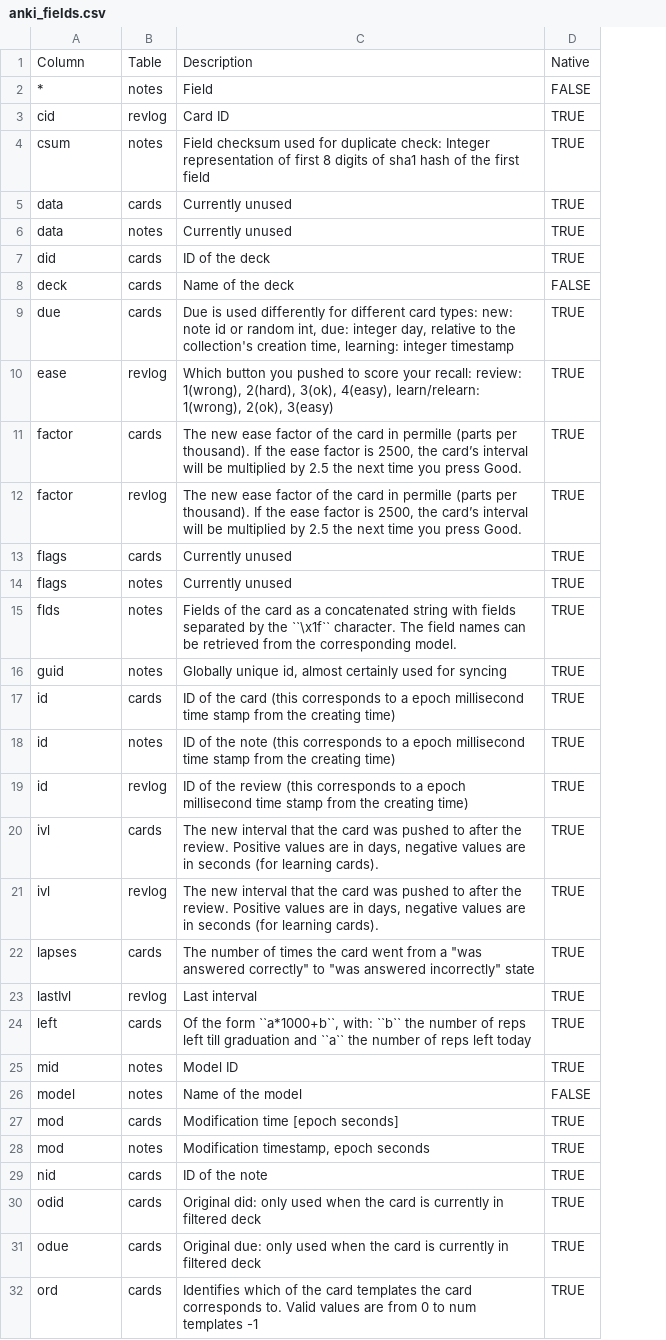
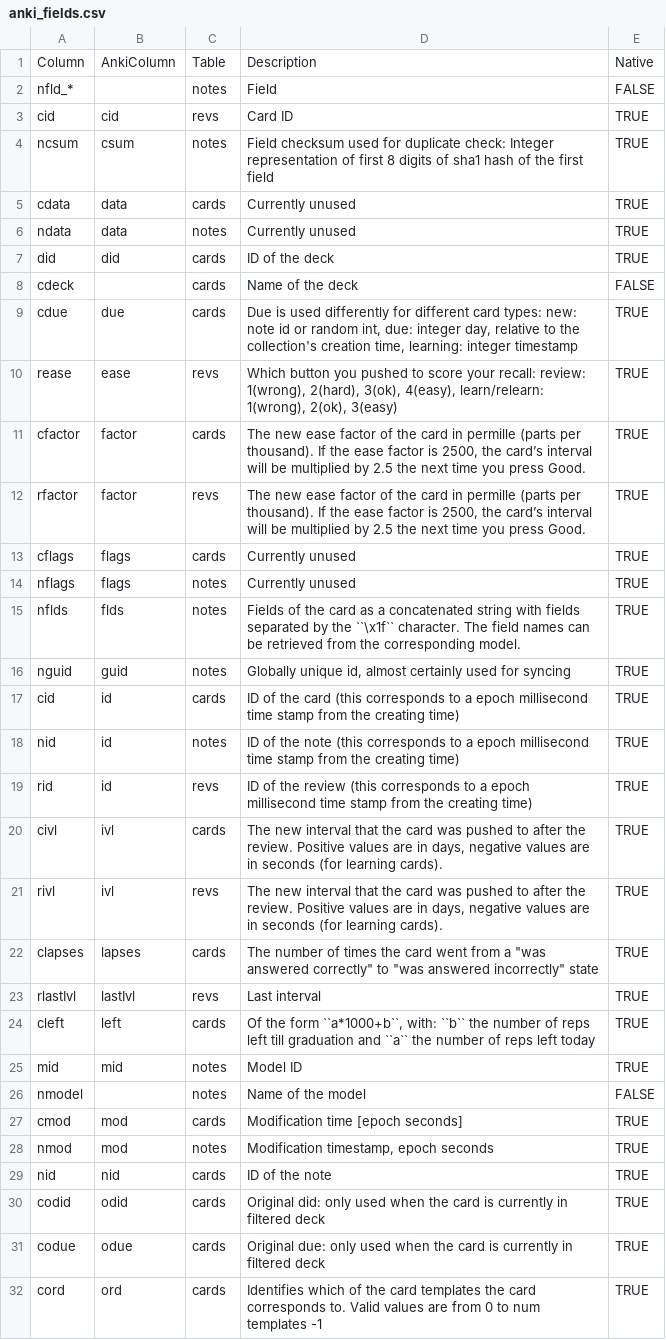
Before and after one commit to klieret/AnkiPandas, a CSV file: ankipandas/data/anki_fields.csv, drawn as a sheet; only a part is shown; addresses are those after the commit; the diff covers the shown part only; the diff names each change by its address in the sheet, - before the commit and + after, or states it on an @@ line.

Commit message:
[Interface change, refactor] Column name prepending #14

```diff
--- a/ankipandas/data/anki_fields.csv
+++ b/ankipandas/data/anki_fields.csv
+column A, rows 1-32: Column | nfld_* | cid | ncsum | cdata | ndata | did | cdeck | cdue | rease | cfactor | rfactor | cflags | nflags | nflds | nguid | cid | nid | rid | civl | rivl | clapses | rlastIvl | cleft | mid | nmodel | cmod | nmod | nid | codid | codue | cord
-B1: Column
+B1: AnkiColumn
-B2: *
+B2: (empty)
-C3: revlog
+C3: revs
-B8: deck
+B8: (empty)
-C10: revlog
+C10: revs
-C12: revlog
+C12: revs
-C19: revlog
+C19: revs
-C21: revlog
+C21: revs
-C23: revlog
+C23: revs
-B26: model
+B26: (empty)
```
Also changed, not shown: 3 edited cells elsewhere in this file, 7 other files.
